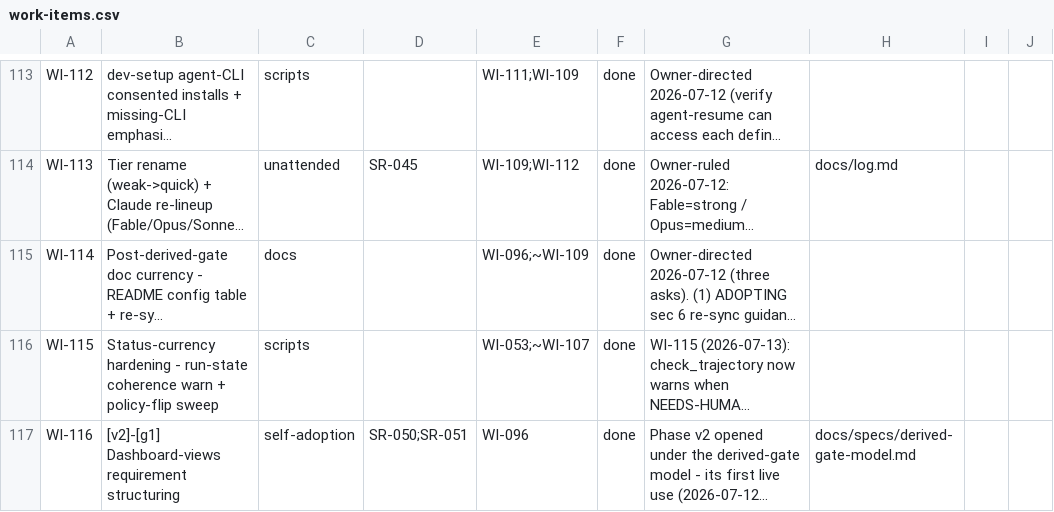
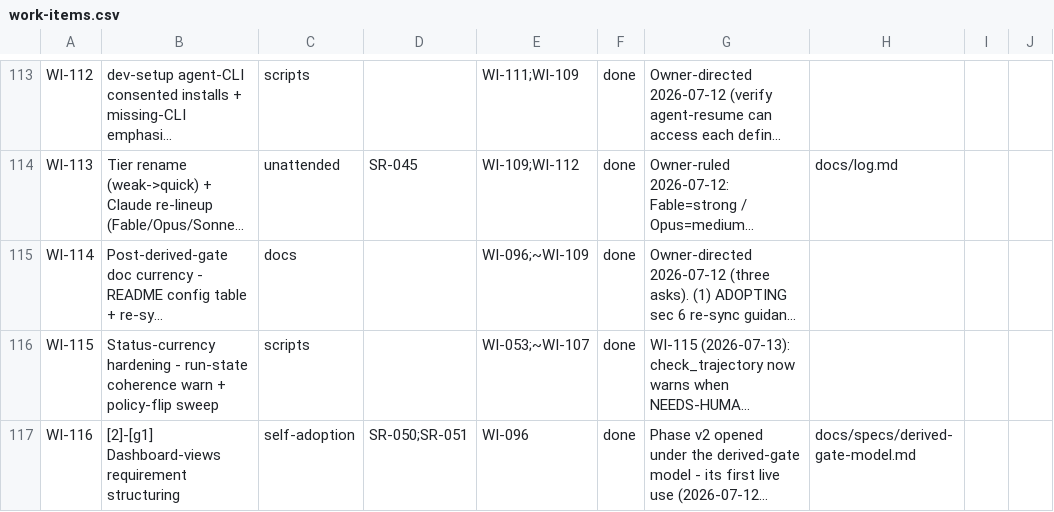
Before and after one commit to diytechy/ai-template, a CSV file: docs/requirements/work-items.csv, drawn as a sheet; only a part is shown, gaps mark what is left out; long unchanged cells end in …; the diff covers the shown part only; the diff names each change by its address in the sheet, - before the commit and + after, or states it on an @@ line.

```diff
--- a/docs/requirements/work-items.csv
+++ b/docs/requirements/work-items.csv
-B117: [v2]-[g1] Dashboard-views requirement…
+B117: [2]-[g1] Dashboard-views requirement…
```
Also changed, not shown: 5 edited cells elsewhere in this file, docs/requirements/low-level-requirements.csv, docs/requirements/system-requirements.csv, 18 other files.
